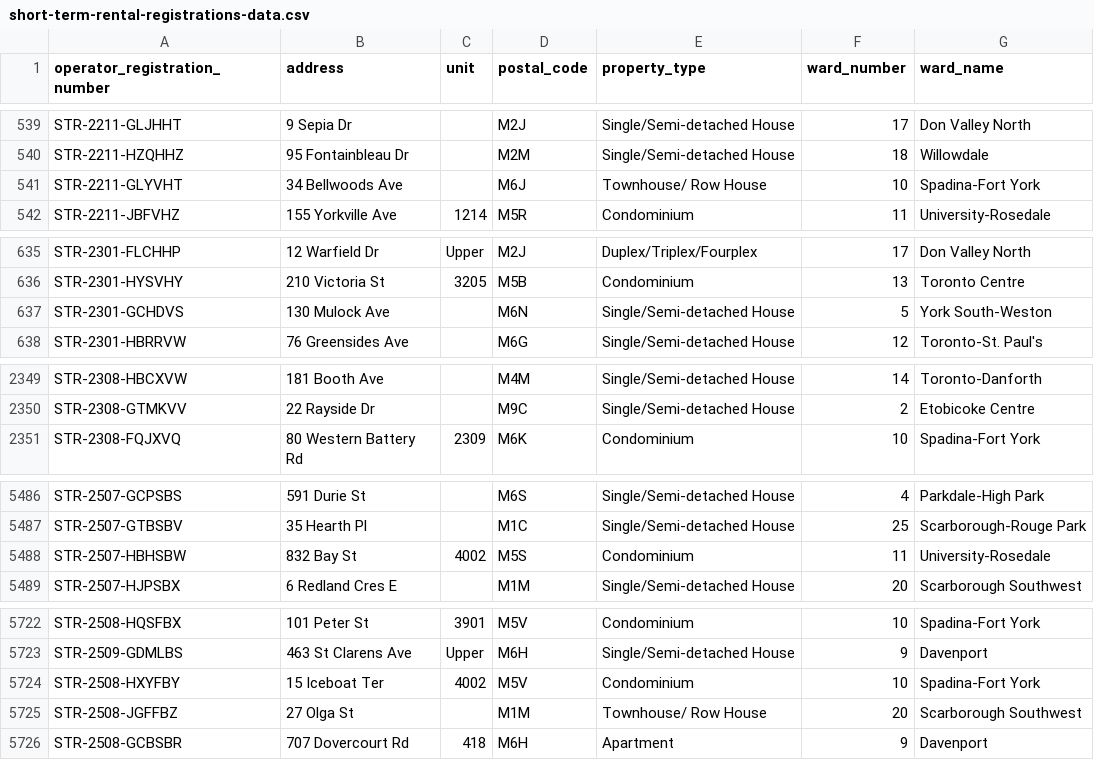
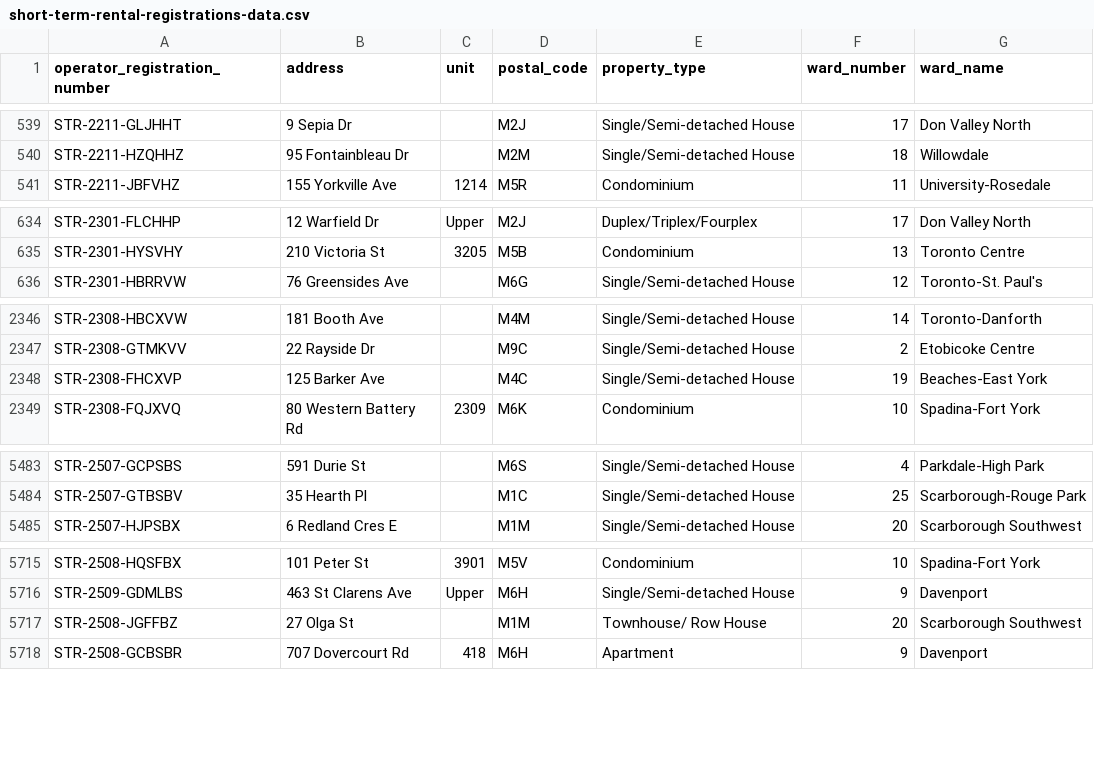
Before and after one commit to RamVasuthevan/city-of-toronto-short-term-rentals-registration, a CSV file: short-term-rental-registrations-data.csv, drawn as a sheet; only a part is shown, gaps mark what is left out; the diff covers the shown part only.

```diff
--- a/short-term-rental-registrations-data.csv
+++ b/short-term-rental-registrations-data.csv
@@ -540,3 +540,2 @@ STR-2211-GLJHHT,9 Sepia Dr,,M2J,Single/Semi-detached House,17,Don Valley North
 STR-2211-HZQHHZ,95 Fontainbleau Dr,,M2M,Single/Semi-detached House,18,Willowdale
-STR-2211-GLYVHT,34 Bellwoods Ave,,M6J,Townhouse/ Row House,10,Spadina-Fort York
 STR-2211-JBFVHZ,155 Yorkville Ave,1214,M5R,Condominium,11,University-Rosedale
@@ -636,3 +635,2 @@ STR-2301-FLCHHP,12 Warfield Dr,Upper,M2J,Duplex/Triplex/Fourplex,17,Don Valley N
 STR-2301-HYSVHY,210 Victoria St,3205,M5B,Condominium,13,Toronto Centre
-STR-2301-GCHDVS,130 Mulock Ave,,M6N,Single/Semi-detached House,5,York South-Weston
 STR-2301-HBRRVW,76 Greensides Ave,,M6G,Single/Semi-detached House,12,Toronto-St. Paul's
@@ -2350,2 +2347,3 @@ STR-2308-HBCXVW,181 Booth Ave,,M4M,Single/Semi-detached House,14,Toronto-Danfort
 STR-2308-GTMKVV,22 Rayside Dr,,M9C,Single/Semi-detached House,2,Etobicoke Centre
+STR-2308-FHCXVP,125 Barker Ave,,M4C,Single/Semi-detached House,19,Beaches-East York
 STR-2308-FQJXVQ,80 Western Battery Rd,2309,M6K,Condominium,10,Spadina-Fort York
@@ -5487,3 +5484,2 @@ STR-2507-GCPSBS,591 Durie St,,M6S,Single/Semi-detached House,4,Parkdale-High Par
 STR-2507-GTBSBV,35 Hearth Pl,,M1C,Single/Semi-detached House,25,Scarborough-Rouge Park
-STR-2507-HBHSBW,832 Bay St,4002,M5S,Condominium,11,University-Rosedale
 STR-2507-HJPSBX,6 Redland Cres E,,M1M,Single/Semi-detached House,20,Scarborough Southwest
@@ -5723,3 +5716,2 @@ STR-2508-HQSFBX,101 Peter St,3901,M5V,Condominium,10,Spadina-Fort York
 STR-2509-GDMLBS,463 St Clarens Ave,Upper,M6H,Single/Semi-detached House,9,Davenport
-STR-2508-HXYFBY,15 Iceboat Ter,4002,M5V,Condominium,10,Spadina-Fort York
 STR-2508-JGFFBZ,27 Olga St,,M1M,Townhouse/ Row House,20,Scarborough Southwest
```
Also changed, not shown: 6 added rows, 11 removed rows, 4 moved rows and 2 edited cells elsewhere in this file.
